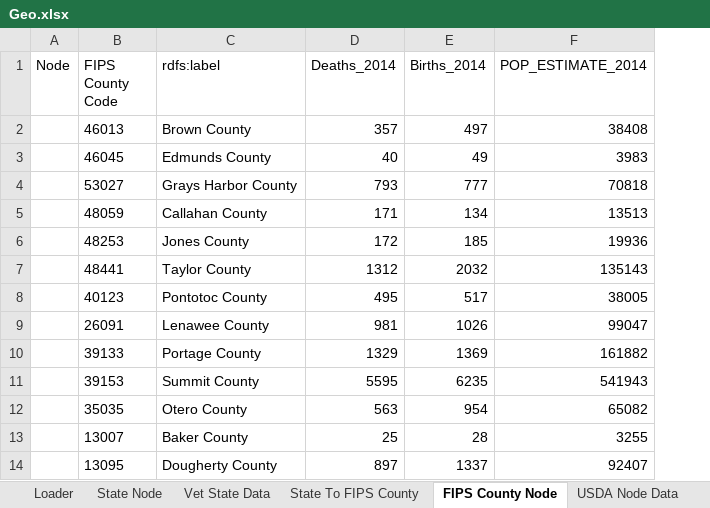
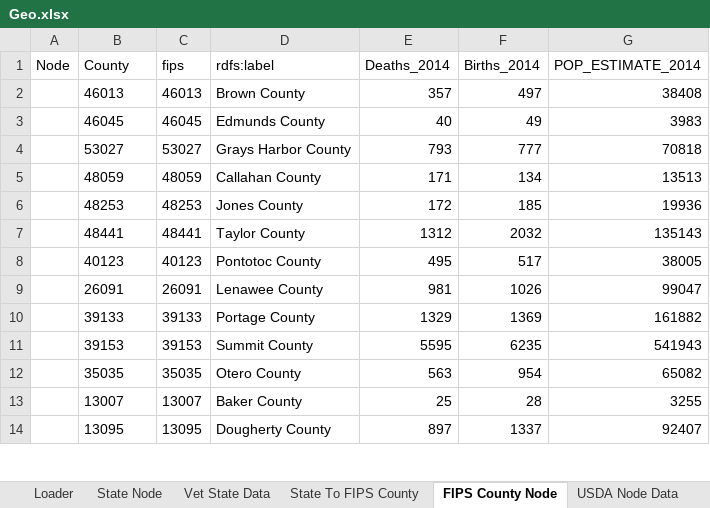
Before and after one commit to Ostrich-Emulators/semtool-data, an Excel workbook: US-Geo/Geo.xlsx, sheet FIPS County Node, drawn as a sheet; only a part is shown; values as stored, in another font and other column widths than the file's, no borders; the diff names each change by its address in the sheet, - before the commit and + after, or states it on an @@ line.

```diff
--- a/US-Geo/Geo.xlsx (sheet FIPS County Node)
+++ b/US-Geo/Geo.xlsx (sheet FIPS County Node)
+column C (fips), rows 2-14: 46013 | 46045 | 53027 | 48059 | 48253 | 48441 | 40123 | 26091 | 39133 | 39153 | 35035 | 13007 | 13095
-B1: FIPS County Code
+B1: County
```
Also changed, not shown: sheet State To FIPS County, sheet Vet County Data, sheet USDA Node Data, 1 other file.
